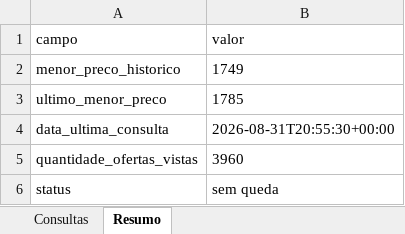
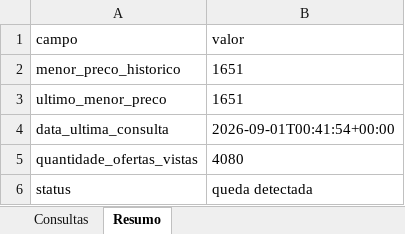
Before and after one commit to asouzaa/monitora-voos, an Excel workbook: docs/monitoramento_rio.xlsx, sheet Resumo, drawn as a sheet; values as stored, in another font and other column widths than the file's, no borders; the diff names each change by its address in the sheet, - before the commit and + after, or states it on an @@ line.

```diff
--- a/docs/monitoramento_rio.xlsx (sheet Resumo)
+++ b/docs/monitoramento_rio.xlsx (sheet Resumo)
-B2 (valor): 1749
+B2 (valor): 1651
-B3 (valor): 1785
+B3 (valor): 1651
-B4 (valor): 2026-08-31T20:55:30+00:00
+B4 (valor): 2026-09-01T00:41:54+00:00
-B5 (valor): 3960
+B5 (valor): 4080
-B6 (valor): sem queda
+B6 (valor): queda detectada
```
Also changed, not shown: sheet Consultas, docs/monitoramento_fortaleza.xlsx, docs/monitoramento_joao_pessoa.xlsx, 9 other files.
